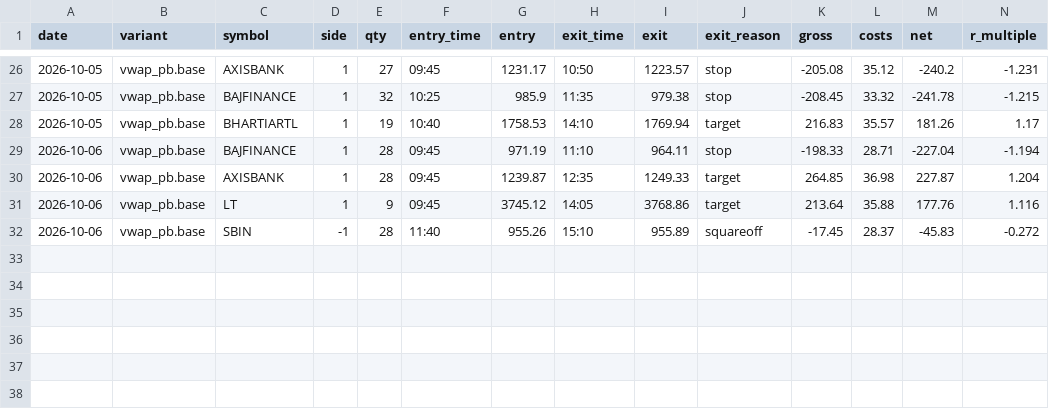
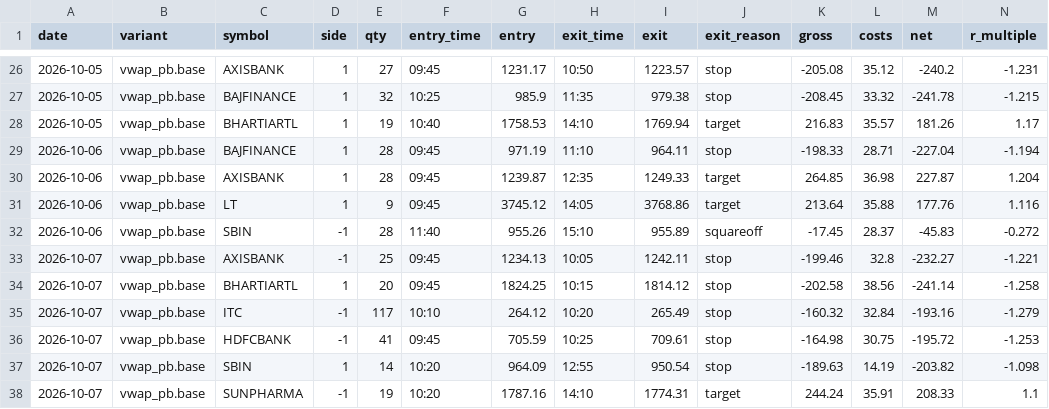
Before and after one commit to ashwani3011/trade, a CSV file: state/trades/vwap_pb.base.csv, drawn as a sheet; only a part is shown, gaps mark what is left out; rows hold the shown columns only; the diff names each change by its address in the sheet, - before the commit and + after, or states it on an @@ line.

Commit message:
paper-trade: afternoon 2026-10-07 15:42

```diff
--- a/state/trades/vwap_pb.base.csv
+++ b/state/trades/vwap_pb.base.csv
+row 33: 2026-10-07 | vwap_pb.base | AXISBANK | -1 | 25 | 09:45 | 1234.13 | 10:05 | 1242.11 | stop | -199.46 | 32.8 | -232.27 | -1.221
+row 34: 2026-10-07 | vwap_pb.base | BHARTIARTL | 1 | 20 | 09:45 | 1824.25 | 10:15 | 1814.12 | stop | -202.58 | 38.56 | -241.14 | -1.258
+row 35: 2026-10-07 | vwap_pb.base | ITC | -1 | 117 | 10:10 | 264.12 | 10:20 | 265.49 | stop | -160.32 | 32.84 | -193.16 | -1.279
+row 36: 2026-10-07 | vwap_pb.base | HDFCBANK | -1 | 41 | 09:45 | 705.59 | 10:25 | 709.61 | stop | -164.98 | 30.75 | -195.72 | -1.253
+row 37: 2026-10-07 | vwap_pb.base | SBIN | 1 | 14 | 10:20 | 964.09 | 12:55 | 950.54 | stop | -189.63 | 14.19 | -203.82 | -1.098
+row 38: 2026-10-07 | vwap_pb.base | SUNPHARMA | -1 | 19 | 10:20 | 1787.16 | 14:10 | 1774.31 | target | 244.24 | 35.91 | 208.33 | 1.1
```
Also changed, not shown: state/trades/orb.base.csv, state/trades/orb.v1.csv, 22 other files.
